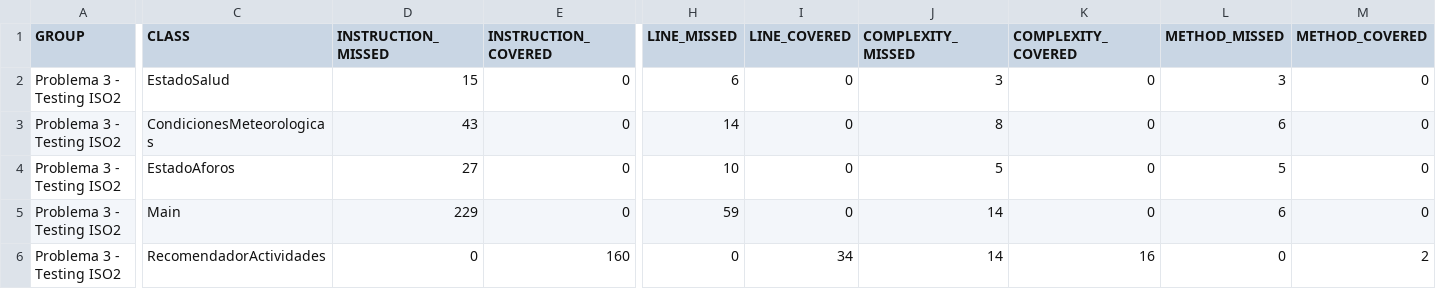
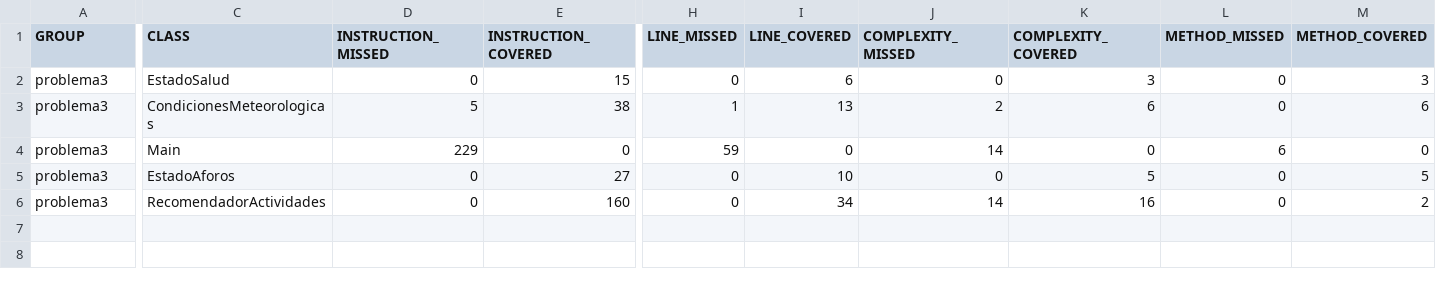
Before and after one commit to alonsomiguel27/ISO2-2025-GRUPOB7-TESTING-P3, a CSV file: problema3/target/site/jacoco/jacoco.csv, drawn as a sheet; only a part is shown, gaps mark what is left out; removed rows and columns are numbered as before the commit, all else as after; rows hold the shown columns only; the diff covers the shown part only; the diff names each change by its address in the sheet, - before the commit and + after, or states it on an @@ line.

Commit message:
correción testing para problema3

```diff
--- a/problema3/target/site/jacoco/jacoco.csv
+++ b/problema3/target/site/jacoco/jacoco.csv
-A2:A3 (GROUP): Problema 3 - Testing ISO2
+A2:A3 (GROUP): problema3
-D2 (INSTRUCTION_MISSED): 15
+D2 (INSTRUCTION_MISSED): 0
-E2 (INSTRUCTION_COVERED): 0
+E2 (INSTRUCTION_COVERED): 15
-H2 (LINE_MISSED): 6
+H2 (LINE_MISSED): 0
-I2 (LINE_COVERED): 0
+I2 (LINE_COVERED): 6
-J2 (COMPLEXITY_MISSED): 3
+J2 (COMPLEXITY_MISSED): 0
-K2 (COMPLEXITY_COVERED): 0
+K2 (COMPLEXITY_COVERED): 3
-L2 (METHOD_MISSED): 3
+L2 (METHOD_MISSED): 0
-M2 (METHOD_COVERED): 0
+M2 (METHOD_COVERED): 3
-D3 (INSTRUCTION_MISSED): 43
+D3 (INSTRUCTION_MISSED): 5
-E3 (INSTRUCTION_COVERED): 0
+E3 (INSTRUCTION_COVERED): 38
-H3 (LINE_MISSED): 14
+H3 (LINE_MISSED): 1
-I3 (LINE_COVERED): 0
+I3 (LINE_COVERED): 13
-J3 (COMPLEXITY_MISSED): 8
+J3 (COMPLEXITY_MISSED): 2
-K3 (COMPLEXITY_COVERED): 0
+K3 (COMPLEXITY_COVERED): 6
-L3 (METHOD_MISSED): 6
+L3 (METHOD_MISSED): 0
-M3 (METHOD_COVERED): 0
+M3 (METHOD_COVERED): 6
-row 4: Problema 3 - Testing ISO2 | EstadoAforos | 27 | 0 | 10 | 0 | 5 | 0 | 5 | 0
-A4 (GROUP): Problema 3 - Testing ISO2
+A4 (GROUP): problema3
+row 5: problema3 | EstadoAforos | 0 | 27 | 0 | 10 | 0 | 5 | 0 | 5
-A6 (GROUP): Problema 3 - Testing ISO2
+A6 (GROUP): problema3
```
Also changed, not shown: 2 edited cells elsewhere in this file, 56 other files.
